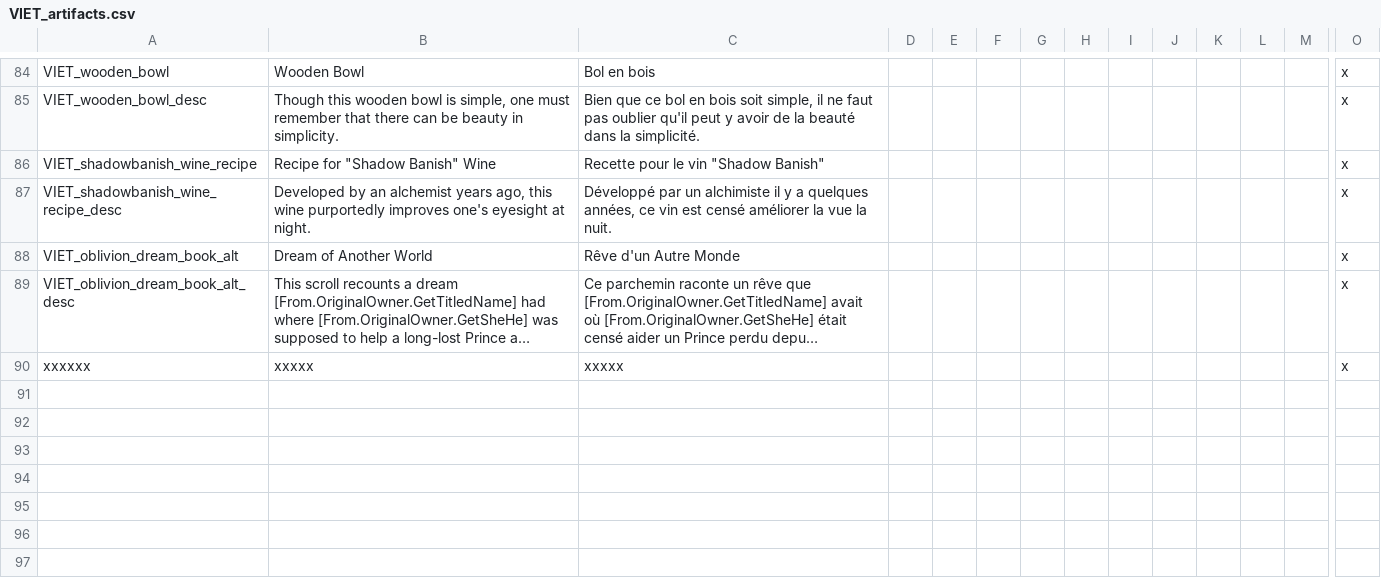
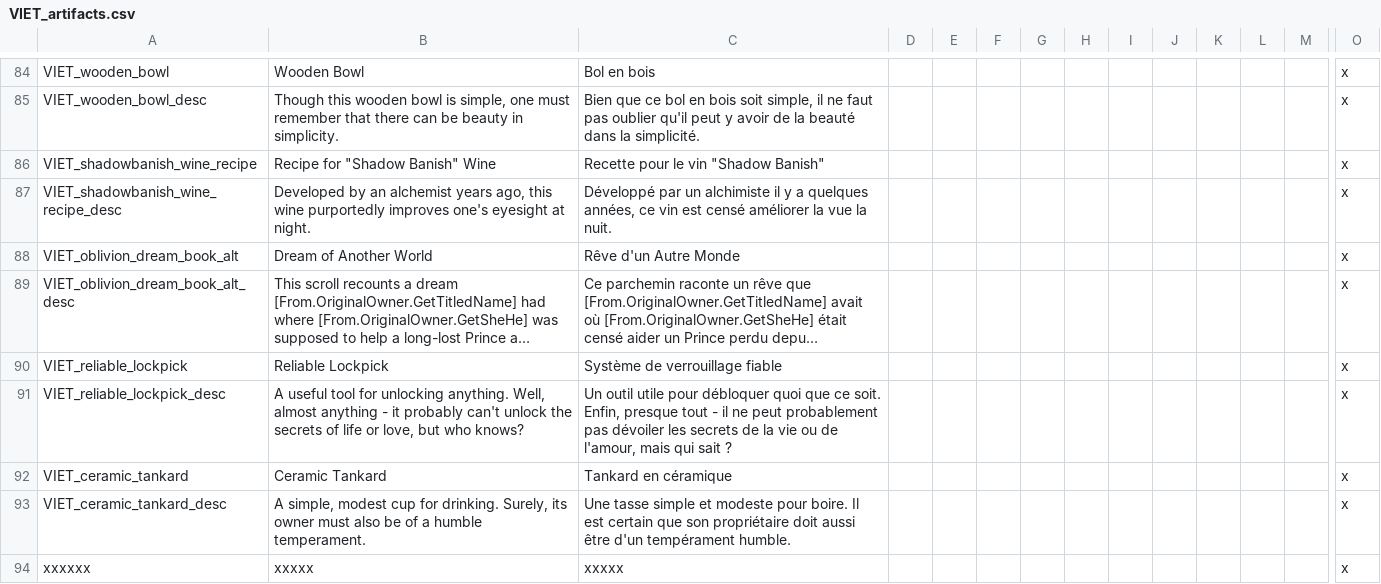
Before and after one commit to Numahr/lux-invicta-repository, a CSV file: localisation/VIET_artifacts.csv, drawn as a sheet; only a part is shown, gaps mark what is left out; long unchanged cells end in …; rows hold the shown columns only; the diff names each change by its address in the sheet, - before the commit and + after, or states it on an @@ line.

```diff
--- a/localisation/VIET_artifacts.csv
+++ b/localisation/VIET_artifacts.csv
+row 90: VIET_reliable_lockpick | Reliable Lockpick | Système de verrouillage fiable |  |  |  |  |  |  |  |  |  |  | x
+row 91: VIET_reliable_lockpick_desc | A useful tool for unlocking anything. Well, almost anything - it probably can't unlock the secrets of life or love, but who knows? | Un outil utile pour débloquer quoi que ce soit. Enfin, presque tout - il ne peut probablement pas dévoiler les secrets de la vie ou de l'amour, mais qui sait ? |  |  |  |  |  |  |  |  |  |  | x
+row 92: VIET_ceramic_tankard | Ceramic Tankard | Tankard en céramique |  |  |  |  |  |  |  |  |  |  | x
+row 93: VIET_ceramic_tankard_desc | A simple, modest cup for drinking. Surely, its owner must also be of a humble temperament. | Une tasse simple et modeste pour boire. Il est certain que son propriétaire doit aussi être d'un tempérament humble. |  |  |  |  |  |  |  |  |  |  | x
```
Also changed, not shown: localisation/VIET_Events_Events.csv, localisation/VIET_artifact_events.csv, 34 other files.
